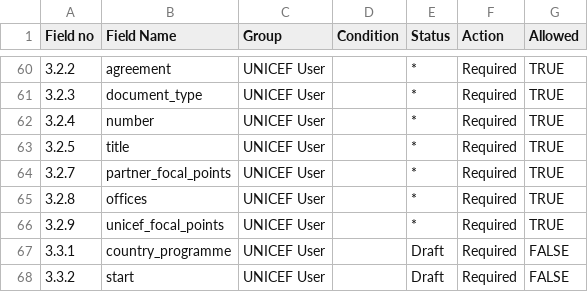
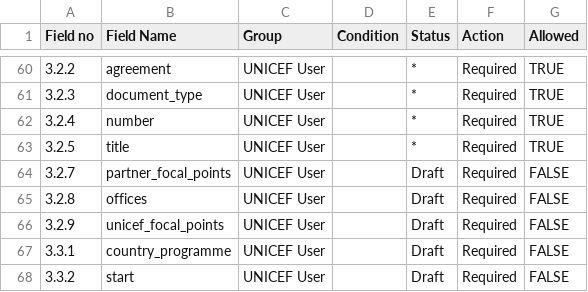
Before and after one commit to unicef/etools, a CSV file: EquiTrack/assets/partner/intervention_permissions.csv, drawn as a sheet; only a part is shown, gaps mark what is left out.

Commit message:
Update permission matrix

```diff
--- a/EquiTrack/assets/partner/intervention_permissions.csv
+++ b/EquiTrack/assets/partner/intervention_permissions.csv
@@ -63,5 +63,5 @@ Field no,Field Name,Group,Condition,Status,Action,Allowed
 3.2.5,title,UNICEF User,,*,Required,TRUE
-3.2.7,partner_focal_points,UNICEF User,,*,Required,TRUE
-3.2.8,offices,UNICEF User,,*,Required,TRUE
-3.2.9,unicef_focal_points,UNICEF User,,*,Required,TRUE
+3.2.7,partner_focal_points,UNICEF User,,Draft,Required,FALSE
+3.2.8,offices,UNICEF User,,Draft,Required,FALSE
+3.2.9,unicef_focal_points,UNICEF User,,Draft,Required,FALSE
 3.3.1,country_programme,UNICEF User,,Draft,Required,FALSE
```
